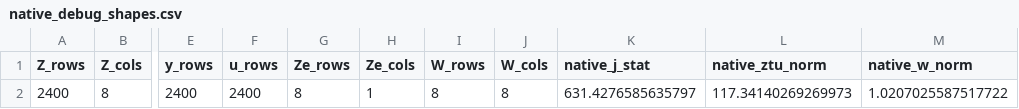
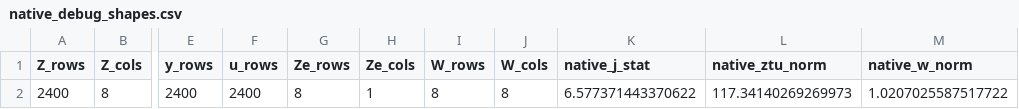
Before and after one commit to Akanom/systemgmmkit, a CSV file: artifacts/parity/xtabond2/native_debug_shapes.csv, drawn as a sheet; only a part is shown, gaps mark what is left out; the diff names each change by its address in the sheet, - before the commit and + after, or states it on an @@ line.

Commit message:
Match xtabond2 System GMM Hansen scaling

```diff
--- a/artifacts/parity/xtabond2/native_debug_shapes.csv
+++ b/artifacts/parity/xtabond2/native_debug_shapes.csv
-K2 (native_j_stat): 631.4276585635797
+K2 (native_j_stat): 6.577371443370622
```
Also changed, not shown: 6 other files.
